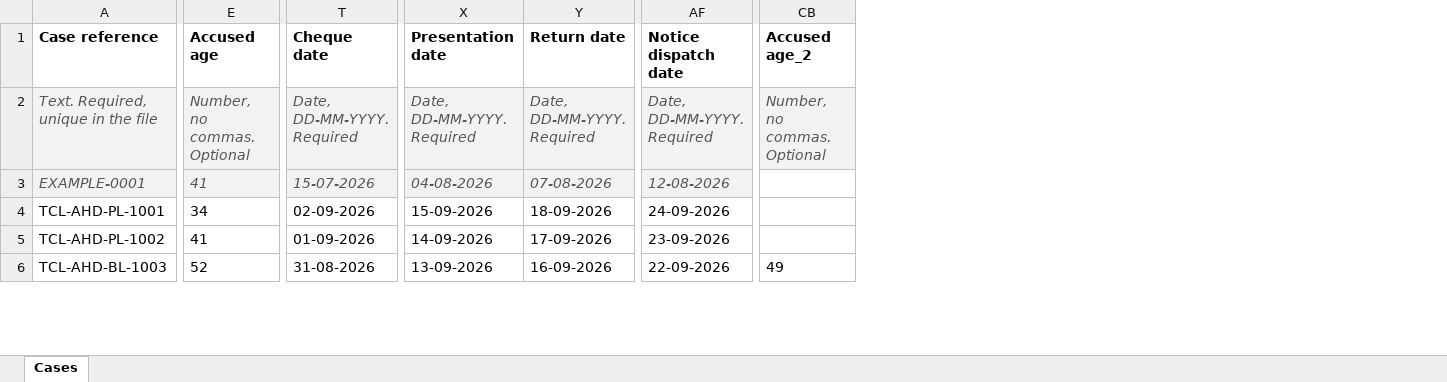
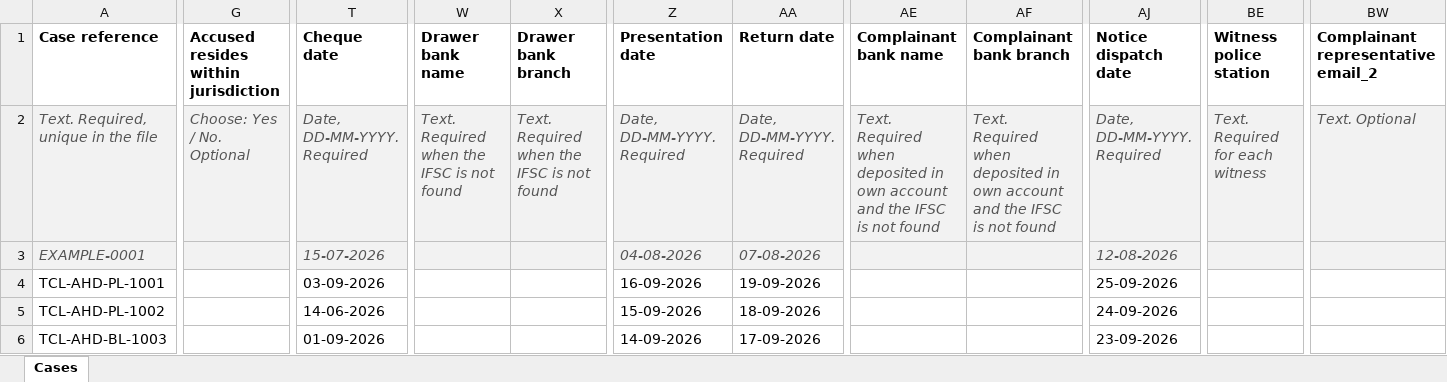
Before and after one commit to pucardotorg/dristi-fe-design, an Excel workbook: apps/dristi-app/public/samples/tata-capital-bulk-filing-template.xlsx, sheet Cases, drawn as a sheet; only a part is shown, gaps mark what is left out; values as stored, in another font and other column widths than the file's, no borders; removed rows and columns are numbered as before the commit, all else as after; the diff covers the shown part only; the diff names each change by its address in the sheet, - before the commit and + after, or states it on an @@ line.

```diff
--- a/apps/dristi-app/public/samples/tata-capital-bulk-filing-template.xlsx (sheet Cases)
+++ b/apps/dristi-app/public/samples/tata-capital-bulk-filing-template.xlsx (sheet Cases)
-column E (Accused age), rows 2-6: Number, no commas. Optional | 41 | 34 | 41 | 52
+column G, rows 1-2: Accused resides within jurisdiction | Choose: Yes / No. Optional
+column W (Drawer bank name), row 2: Text. Required when the IFSC is not found
+column X (Drawer bank branch), row 2: Text. Required when the IFSC is not found
+column AE (Complainant bank name), row 2: Text. Required when deposited in own account and the IFSC is not found
+column AF (Complainant bank branch), row 2: Text. Required when deposited in own account and the IFSC is not found
+column BE (Witness police station), row 2: Text. Required for each witness
+column BW, rows 1-2: Complainant representative email_2 | Text. Optional
-column CB (Accused age_2), rows 2-6: Number, no commas. Optional |  |  |  | 49
-T4 (Cheque date): 02-09-2026
+T4 (Cheque date): 03-09-2026
-Z4 (Presentation date): 15-09-2026
+Z4 (Presentation date): 16-09-2026
-AA4 (Return date): 18-09-2026
+AA4 (Return date): 19-09-2026
-AJ4 (Notice dispatch date): 24-09-2026
+AJ4 (Notice dispatch date): 25-09-2026
-T5 (Cheque date): 01-09-2026
+T5 (Cheque date): 14-06-2026
-Z5 (Presentation date): 14-09-2026
+Z5 (Presentation date): 15-09-2026
-AA5 (Return date): 17-09-2026
+AA5 (Return date): 18-09-2026
-AJ5 (Notice dispatch date): 23-09-2026
+AJ5 (Notice dispatch date): 24-09-2026
-T6 (Cheque date): 31-08-2026
+T6 (Cheque date): 01-09-2026
-Z6 (Presentation date): 13-09-2026
+Z6 (Presentation date): 14-09-2026
-AA6 (Return date): 16-09-2026
+AA6 (Return date): 17-09-2026
-AJ6 (Notice dispatch date): 22-09-2026
+AJ6 (Notice dispatch date): 23-09-2026
```
Also changed, not shown: 55 edited cells elsewhere in this sheet, apps/dristi-app/public/samples/tata-capital-recovery-mis.xlsx, demo-files/tata-capital-bulk-filing-template.xlsx, 14 other files.
